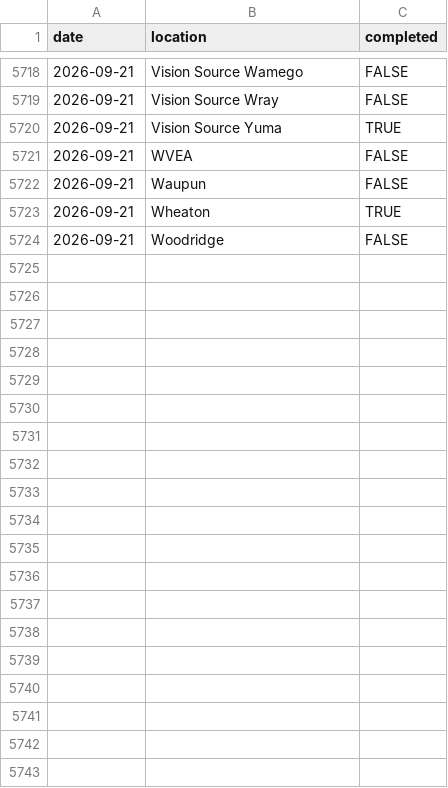
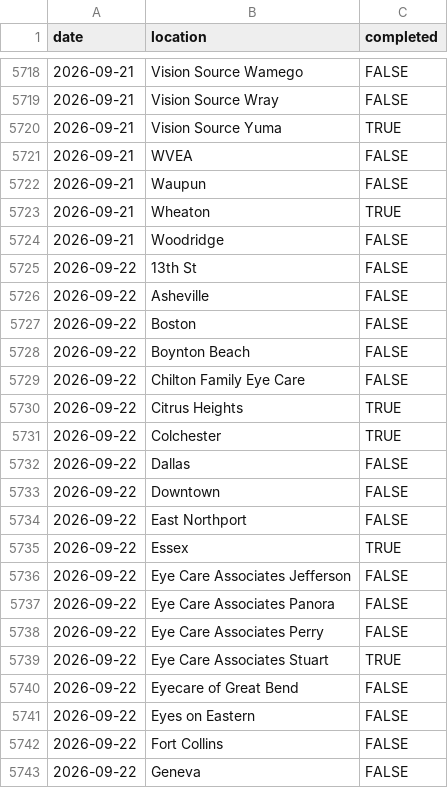
Before and after one commit to AdityaNair46/backupsync-dashboard, a CSV file: backupsync_historic.csv, drawn as a sheet; only a part is shown, gaps mark what is left out; the diff covers the shown part only; the diff names each change by its address in the sheet, - before the commit and + after, or states it on an @@ line.

Commit message:
Auto-update backup sync data — 2026-09-23 04:14 UTC

```diff
--- a/backupsync_historic.csv
+++ b/backupsync_historic.csv
+row 5725: 2026-09-22 | 13th St | FALSE
+row 5726: 2026-09-22 | Asheville | FALSE
+row 5727: 2026-09-22 | Boston | FALSE
+row 5728: 2026-09-22 | Boynton Beach | FALSE
+row 5729: 2026-09-22 | Chilton Family Eye Care | FALSE
+row 5730: 2026-09-22 | Citrus Heights | TRUE
+row 5731: 2026-09-22 | Colchester | TRUE
+row 5732: 2026-09-22 | Dallas | FALSE
+row 5733: 2026-09-22 | Downtown | FALSE
+row 5734: 2026-09-22 | East Northport | FALSE
+row 5735: 2026-09-22 | Essex | TRUE
+row 5736: 2026-09-22 | Eye Care Associates Jefferson | FALSE
+row 5737: 2026-09-22 | Eye Care Associates Panora | FALSE
+row 5738: 2026-09-22 | Eye Care Associates Perry | FALSE
+row 5739: 2026-09-22 | Eye Care Associates Stuart | TRUE
+row 5740: 2026-09-22 | Eyecare of Great Bend | FALSE
+row 5741: 2026-09-22 | Eyes on Eastern | FALSE
+row 5742: 2026-09-22 | Fort Collins | FALSE
+row 5743: 2026-09-22 | Geneva | FALSE
```
Also changed, not shown: 40 added rows elsewhere in this file.
